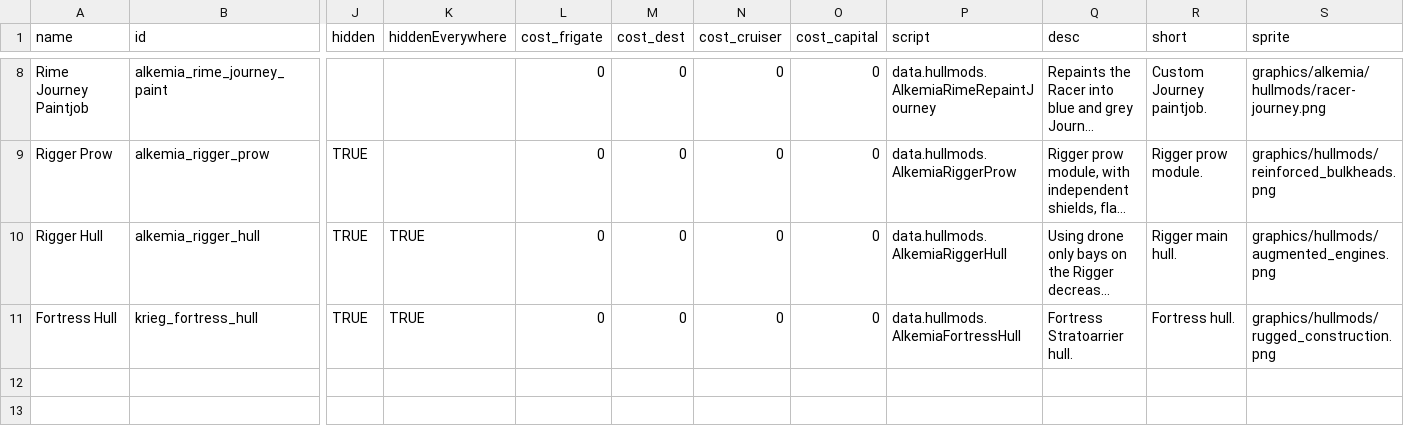
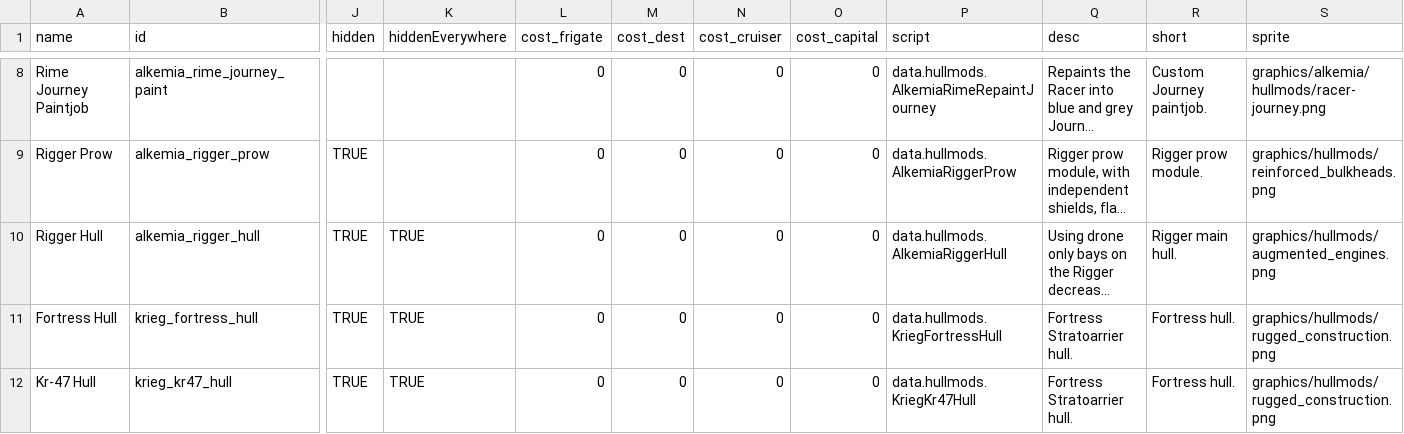
Before and after one commit to AlfredBroda/AlkemiaArmory, a CSV file: data/hullmods/hull_mods.csv, drawn as a sheet; only a part is shown, gaps mark what is left out; long unchanged cells end in …; rows hold the shown columns only; the diff names each change by its address in the sheet, - before the commit and + after, or states it on an @@ line.

```diff
--- a/data/hullmods/hull_mods.csv
+++ b/data/hullmods/hull_mods.csv
-P11 (script): data.hullmods.AlkemiaFortressHull
+P11 (script): data.hullmods.KriegFortressHull
+row 12: Kr-47 Hull | krieg_kr47_hull | TRUE | TRUE | 0 | 0 | 0 | 0 | data.hullmods.KriegKr47Hull | Fortress Stratoarrier hull. | Fortress hull. | graphics/hullmods/rugged_construction.png
```
Also changed, not shown: data/hulls/ship_data.csv, data/hulls/wing_data.csv, 21 other files.
